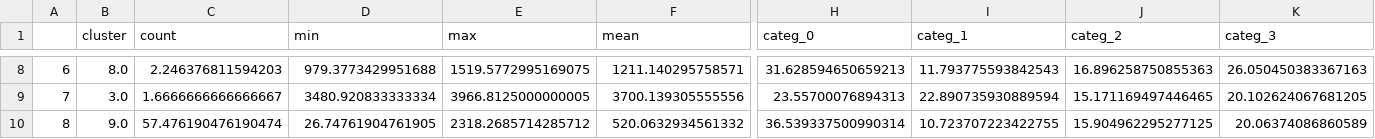
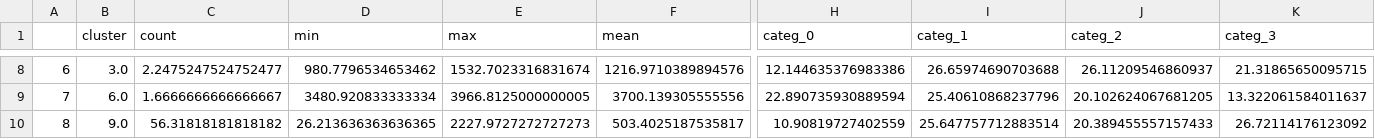
Before and after one commit to Prakhar-FF13/Customer-Analytics, a CSV file: merged_df.csv, drawn as a sheet; only a part is shown, gaps mark what is left out; the diff covers the shown part only; the diff names each change by its address in the sheet, - before the commit and + after, or states it on an @@ line.

```diff
--- a/merged_df.csv
+++ b/merged_df.csv
-B8 (cluster): 8.0
+B8 (cluster): 3.0
-C8 (count): 2.246376811594203
+C8 (count): 2.2475247524752477
-D8 (min): 979.3773429951688
+D8 (min): 980.7796534653462
-E8 (max): 1519.5772995169075
+E8 (max): 1532.7023316831674
-F8 (mean): 1211.140295758571
+F8 (mean): 1216.9710389894576
-H8 (categ_0): 31.628594650659213
+H8 (categ_0): 12.144635376983386
-I8 (categ_1): 11.793775593842543
+I8 (categ_1): 26.65974690703688
-J8 (categ_2): 16.896258750855363
+J8 (categ_2): 26.11209546860937
-K8 (categ_3): 26.050450383367163
+K8 (categ_3): 21.31865650095715
-B9 (cluster): 3.0
+B9 (cluster): 6.0
-H9 (categ_0): 23.55700076894313
+H9 (categ_0): 22.890735930889594
-I9 (categ_1): 22.890735930889594
+I9 (categ_1): 25.40610868237796
-J9 (categ_2): 15.171169497446465
+J9 (categ_2): 20.102624067681205
-K9 (categ_3): 20.102624067681205
+K9 (categ_3): 13.322061584011637
-C10 (count): 57.476190476190474
+C10 (count): 56.31818181818182
-D10 (min): 26.74761904761905
+D10 (min): 26.213636363636365
-E10 (max): 2318.2685714285712
+E10 (max): 2227.9727272727273
-F10 (mean): 520.0632934561332
+F10 (mean): 503.4025187535817
-H10 (categ_0): 36.539337500990314
+H10 (categ_0): 10.90819727402559
-I10 (categ_1): 10.723707223422755
+I10 (categ_1): 25.647757712883514
-J10 (categ_2): 15.904962295277125
+J10 (categ_2): 20.389455557157433
-K10 (categ_3): 20.06374086860589
+K10 (categ_3): 26.72114176123092
```
Also changed, not shown: 98 edited cells elsewhere in this file, selected_customers.csv, 1 other file.
